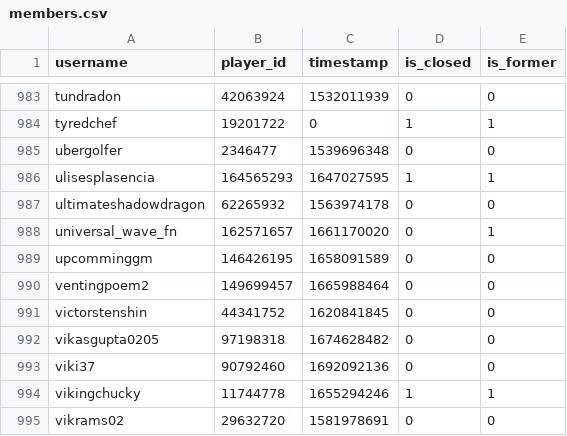
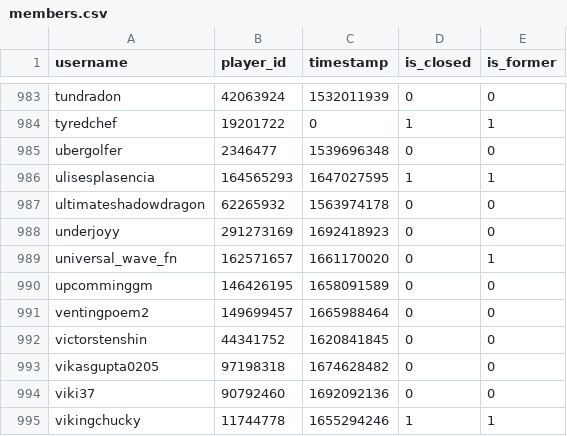
Before and after one commit to Sootopolis/tgbe-tools, a CSV file: members.csv, drawn as a sheet; only a part is shown, gaps mark what is left out; the shorter side is filled out with more unchanged rows.

```diff
--- a/members.csv
+++ b/members.csv
@@ -987,2 +987,3 @@ ulisesplasencia,164565293,1647027595,1,1
 ultimateshadowdragon,62265932,1563974178,0,0
+underjoyy,291273169,1692418923,0,0
 universal_wave_fn,162571657,1661170020,0,1
```
Also changed, not shown: scanned.csv.
